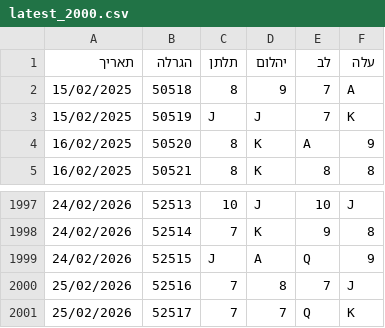
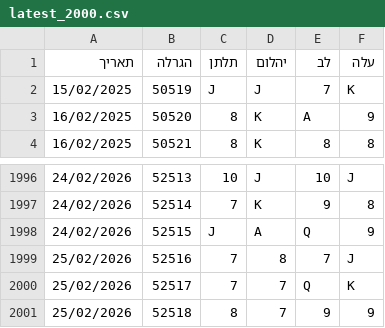
Before and after one commit to laly100/chance-feed, a CSV file: mini/latest_2000.csv, drawn as a sheet; only a part is shown, gaps mark what is left out.

```diff
--- a/mini/latest_2000.csv
+++ b/mini/latest_2000.csv
@@ -1,3 +1,2 @@
 תאריך,הגרלה,תלתן,יהלום,לב,עלה
-15/02/2025,50518,8,9,7,A,
 15/02/2025,50519,J,J,7,K,
@@ -2001 +2000,2 @@
 25/02/2026,52517,7,7,Q,K,
+25/02/2026,52518,8,7,9,9,
```
Also changed, not shown: chance0.csv, mini/latest_1000.csv, 2 other files.
